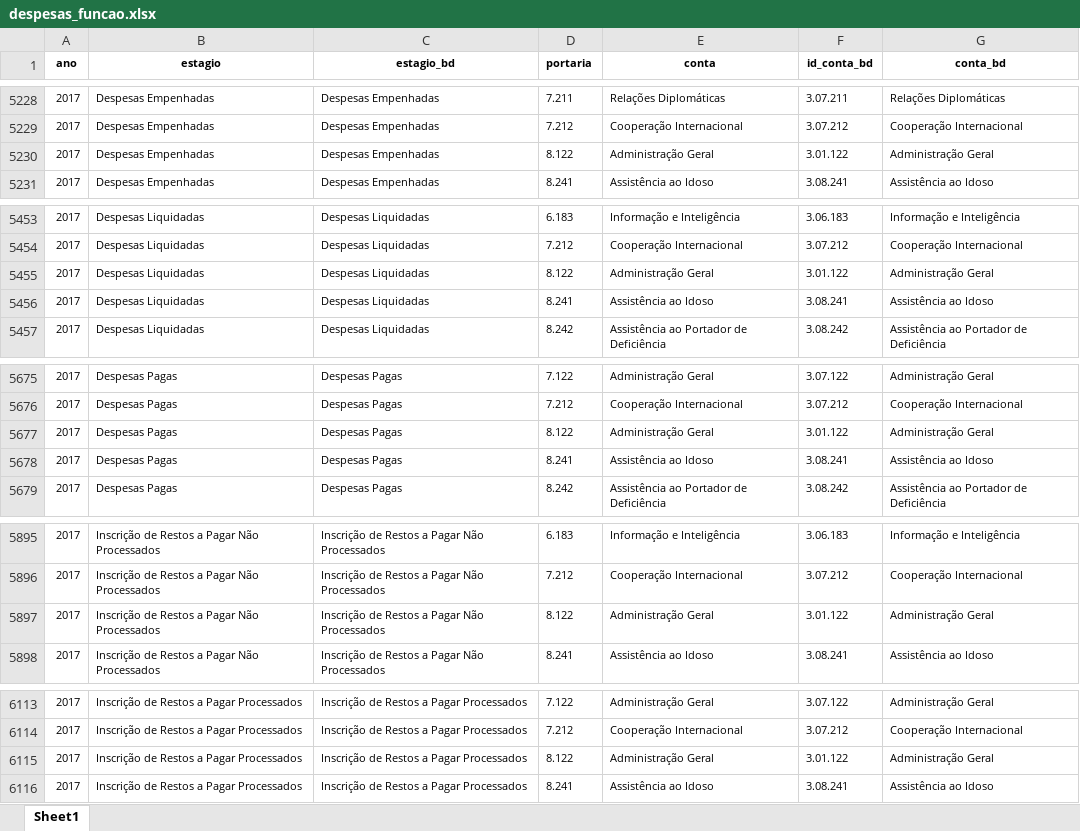
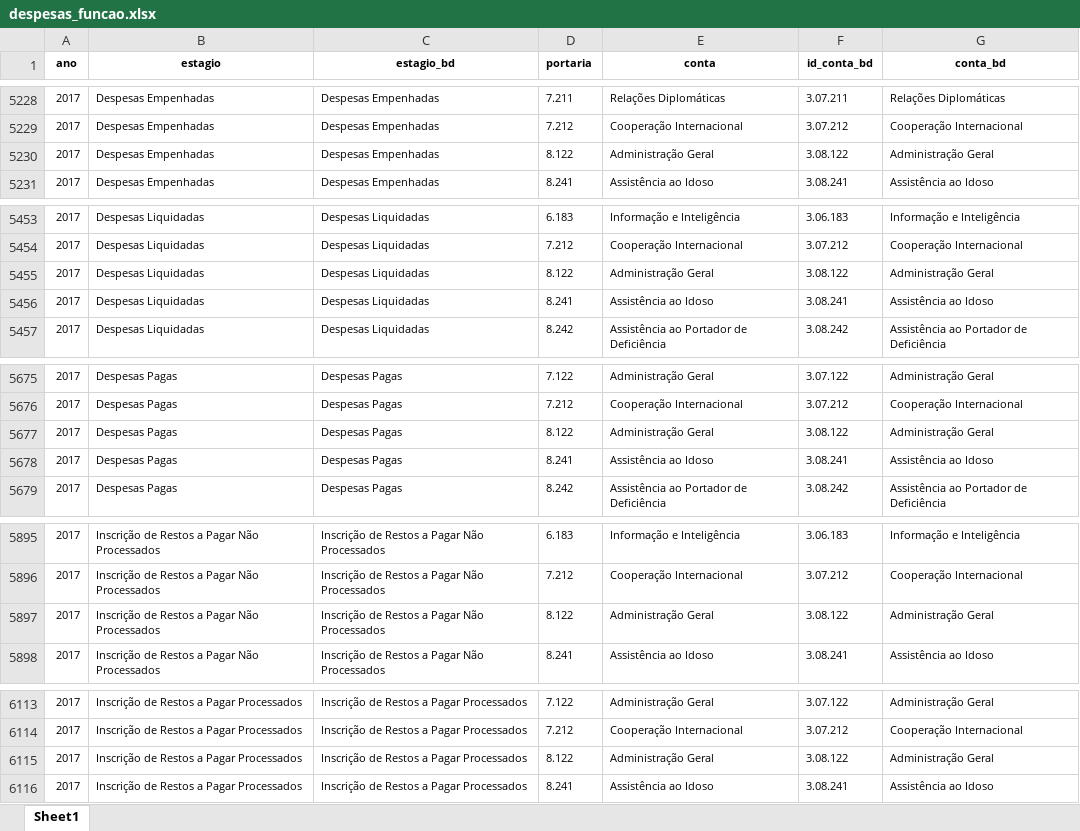
Before and after one commit to basedosdados/queries-basedosdados, an Excel workbook: models/br_me_siconfi/code/compatibilizacao/despesas_funcao.xlsx, sheet Sheet1, drawn as a sheet; only a part is shown, gaps mark what is left out; values as stored, in another font and other column widths than the file's, no borders; the diff covers the shown part only; the diff names each change by its address in the sheet, - before the commit and + after, or states it on an @@ line.

```diff
--- a/models/br_me_siconfi/code/compatibilizacao/despesas_funcao.xlsx (sheet Sheet1)
+++ b/models/br_me_siconfi/code/compatibilizacao/despesas_funcao.xlsx (sheet Sheet1)
-F5230 (id_conta_bd): 3.01.122
+F5230 (id_conta_bd): 3.08.122
-F5455 (id_conta_bd): 3.01.122
+F5455 (id_conta_bd): 3.08.122
-F5677 (id_conta_bd): 3.01.122
+F5677 (id_conta_bd): 3.08.122
-F5897 (id_conta_bd): 3.01.122
+F5897 (id_conta_bd): 3.08.122
-F6115 (id_conta_bd): 3.01.122
+F6115 (id_conta_bd): 3.08.122
```
Also changed, not shown: 35 edited cells elsewhere in this sheet, 1 other file.
